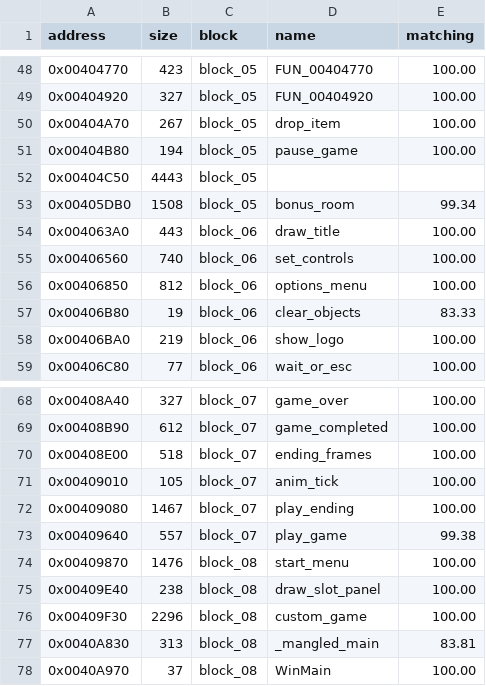
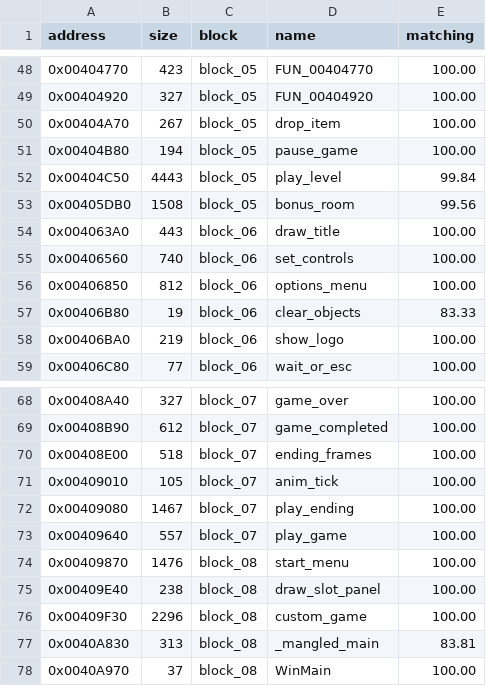
Before and after one commit to SailorSnoW/happy-decomp, a CSV file: notes/data/progress-happy.csv, drawn as a sheet; only a part is shown, gaps mark what is left out.

```diff
--- a/notes/data/progress-happy.csv
+++ b/notes/data/progress-happy.csv
@@ -51,4 +51,4 @@ address,size,block,name,matching
 0x00404B80,194,block_05,pause_game,100.00
-0x00404C50,4443,block_05,,
-0x00405DB0,1508,block_05,bonus_room,99.34
+0x00404C50,4443,block_05,play_level,99.84
+0x00405DB0,1508,block_05,bonus_room,99.56
 0x004063A0,443,block_06,draw_title,100.00
@@ -72,3 +72,3 @@ address,size,block,name,matching
 0x00409080,1467,block_07,play_ending,100.00
-0x00409640,557,block_07,play_game,99.38
+0x00409640,557,block_07,play_game,100.00
 0x00409870,1476,block_08,start_menu,100.00
```
Also changed, not shown: 6 other files.
